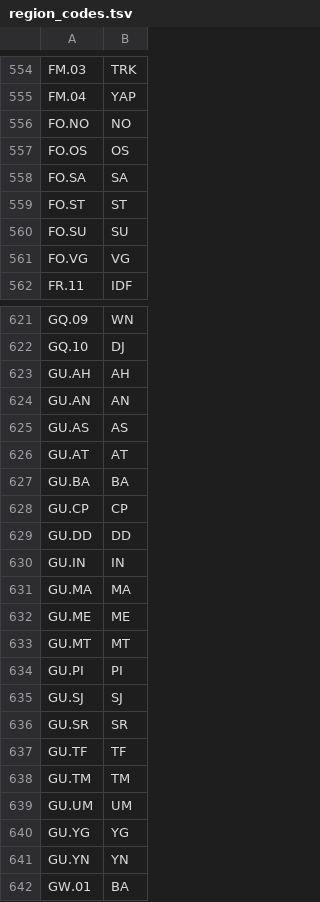
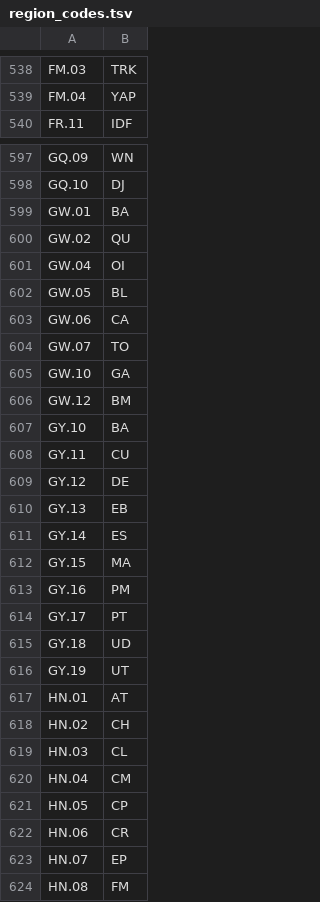
Before and after one commit to mindsdb/anton, a TSV file: anton/core/tools/generate_artifact/data/region_codes.tsv, drawn as a sheet; only a part is shown, gaps mark what is left out; the shorter side is filled out with more unchanged rows; the diff covers the shown part only.

```diff
--- a/anton/core/tools/generate_artifact/data/region_codes.tsv
+++ b/anton/core/tools/generate_artifact/data/region_codes.tsv
@@ -555,8 +539,2 @@ FM.03	TRK
 FM.04	YAP
-FO.NO	NO
-FO.OS	OS
-FO.SA	SA
-FO.ST	ST
-FO.SU	SU
-FO.VG	VG
 FR.11	IDF
@@ -622,21 +598,2 @@ GQ.09	WN
 GQ.10	DJ
-GU.AH	AH
-GU.AN	AN
-GU.AS	AS
-GU.AT	AT
-GU.BA	BA
-GU.CP	CP
-GU.DD	DD
-GU.IN	IN
-GU.MA	MA
-GU.ME	ME
-GU.MT	MT
-GU.PI	PI
-GU.SJ	SJ
-GU.SR	SR
-GU.TF	TF
-GU.TM	TM
-GU.UM	UM
-GU.YG	YG
-GU.YN	YN
 GW.01	BA
```
Also changed, not shown: 52 removed rows elsewhere in this file, 14 other files.
